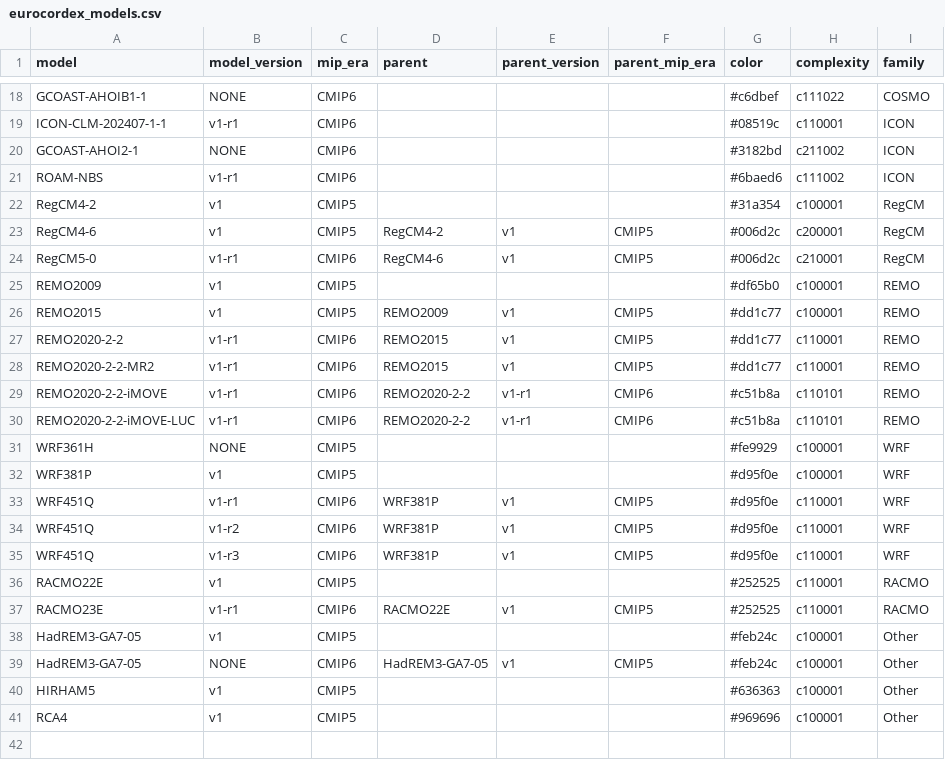
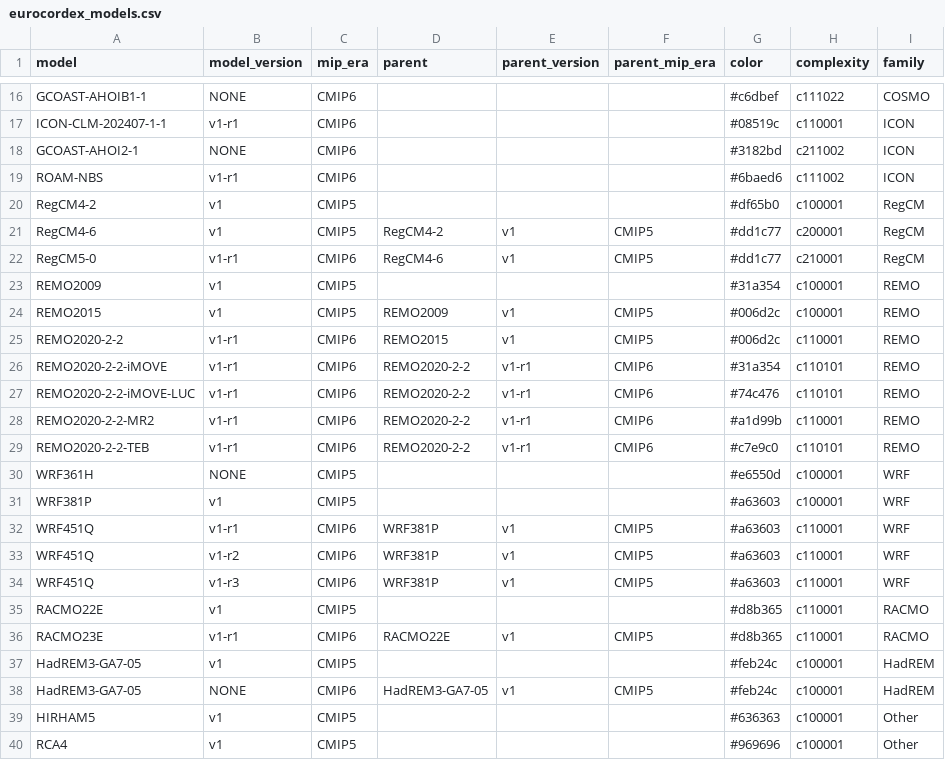
Before and after one commit to larsbuntemeyer/joint-evaluation, a CSV file: eval-book/eurocordex_models.csv, drawn as a sheet; only a part is shown, gaps mark what is left out; the diff covers the shown part only.

Commit message:
Update eurocordex_models.csv with new colors

```diff
--- a/eval-book/eurocordex_models.csv
+++ b/eval-book/eurocordex_models.csv
@@ -21,20 +19,21 @@ GCOAST-AHOI2-1,NONE,CMIP6,,,,#3182bd,c211002,ICON
 ROAM-NBS,v1-r1,CMIP6,,,,#6baed6,c111002,ICON
-RegCM4-2,v1,CMIP5,,,,#31a354,c100001,RegCM
-RegCM4-6,v1,CMIP5,RegCM4-2,v1,CMIP5,#006d2c,c200001,RegCM
-RegCM5-0,v1-r1,CMIP6,RegCM4-6,v1,CMIP5,#006d2c,c210001,RegCM
-REMO2009,v1,CMIP5,,,,#df65b0,c100001,REMO
-REMO2015,v1,CMIP5,REMO2009,v1,CMIP5,#dd1c77,c100001,REMO
-REMO2020-2-2,v1-r1,CMIP6,REMO2015,v1,CMIP5,#dd1c77,c110001,REMO
-REMO2020-2-2-MR2,v1-r1,CMIP6,REMO2015,v1,CMIP5,#dd1c77,c110001,REMO
-REMO2020-2-2-iMOVE,v1-r1,CMIP6,REMO2020-2-2,v1-r1,CMIP6,#c51b8a,c110101,REMO
-REMO2020-2-2-iMOVE-LUC,v1-r1,CMIP6,REMO2020-2-2,v1-r1,CMIP6,#c51b8a,c110101,REMO
-WRF361H,NONE,CMIP5,,,,#fe9929,c100001,WRF
-WRF381P,v1,CMIP5,,,,#d95f0e,c100001,WRF
-WRF451Q,v1-r1,CMIP6,WRF381P,v1,CMIP5,#d95f0e,c110001,WRF
-WRF451Q,v1-r2,CMIP6,WRF381P,v1,CMIP5,#d95f0e,c110001,WRF
-WRF451Q,v1-r3,CMIP6,WRF381P,v1,CMIP5,#d95f0e,c110001,WRF
-RACMO22E,v1,CMIP5,,,,#252525,c110001,RACMO
-RACMO23E,v1-r1,CMIP6,RACMO22E,v1,CMIP5,#252525,c110001,RACMO
-HadREM3-GA7-05,v1,CMIP5,,,,#feb24c,c100001,Other
-HadREM3-GA7-05,NONE,CMIP6,HadREM3-GA7-05,v1,CMIP5,#feb24c,c100001,Other
+RegCM4-2,v1,CMIP5,,,,#df65b0,c100001,RegCM
+RegCM4-6,v1,CMIP5,RegCM4-2,v1,CMIP5,#dd1c77,c200001,RegCM
+RegCM5-0,v1-r1,CMIP6,RegCM4-6,v1,CMIP5,#dd1c77,c210001,RegCM
+REMO2009,v1,CMIP5,,,,#31a354,c100001,REMO
+REMO2015,v1,CMIP5,REMO2009,v1,CMIP5,#006d2c,c100001,REMO
+REMO2020-2-2,v1-r1,CMIP6,REMO2015,v1,CMIP5,#006d2c,c110001,REMO
+REMO2020-2-2-iMOVE,v1-r1,CMIP6,REMO2020-2-2,v1-r1,CMIP6,#31a354,c110101,REMO
+REMO2020-2-2-iMOVE-LUC,v1-r1,CMIP6,REMO2020-2-2,v1-r1,CMIP6,#74c476,c110101,REMO
+REMO2020-2-2-MR2,v1-r1,CMIP6,REMO2020-2-2,v1-r1,CMIP6,#a1d99b,c110001,REMO
+REMO2020-2-2-TEB,v1-r1,CMIP6,REMO2020-2-2,v1-r1,CMIP6,#c7e9c0,c110101,REMO
+WRF361H,NONE,CMIP5,,,,#e6550d,c100001,WRF
+WRF381P,v1,CMIP5,,,,#a63603,c100001,WRF
+WRF451Q,v1-r1,CMIP6,WRF381P,v1,CMIP5,#a63603,c110001,WRF
+WRF451Q,v1-r2,CMIP6,WRF381P,v1,CMIP5,#a63603,c110001,WRF
+WRF451Q,v1-r3,CMIP6,WRF381P,v1,CMIP5,#a63603,c110001,WRF
+RACMO22E,v1,CMIP5,,,,#d8b365,c110001,RACMO
+RACMO23E,v1-r1,CMIP6,RACMO22E,v1,CMIP5,#d8b365,c110001,RACMO
+HadREM3-GA7-05,v1,CMIP5,,,,#feb24c,c100001,HadREM
+HadREM3-GA7-05,NONE,CMIP6,HadREM3-GA7-05,v1,CMIP5,#feb24c,c100001,HadREM
 HIRHAM5,v1,CMIP5,,,,#636363,c100001,Other
```
Also changed, not shown: 2 removed rows and 8 edited cells elsewhere in this file.
